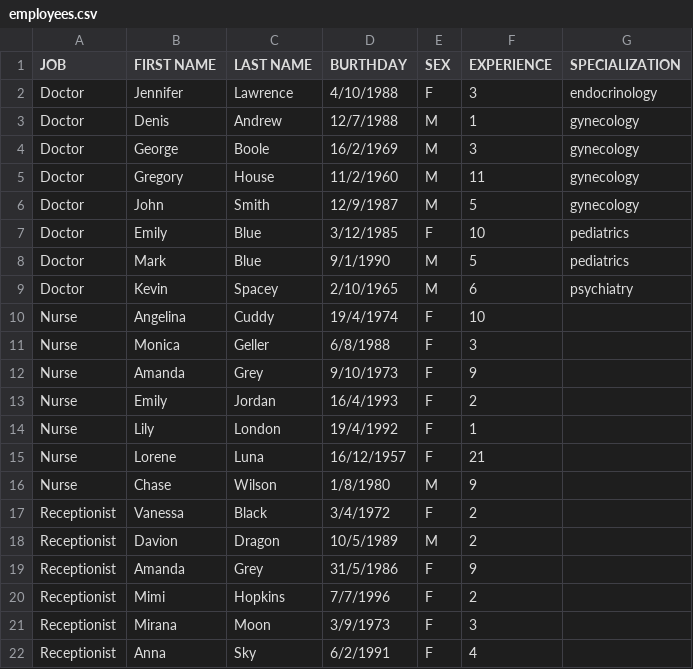
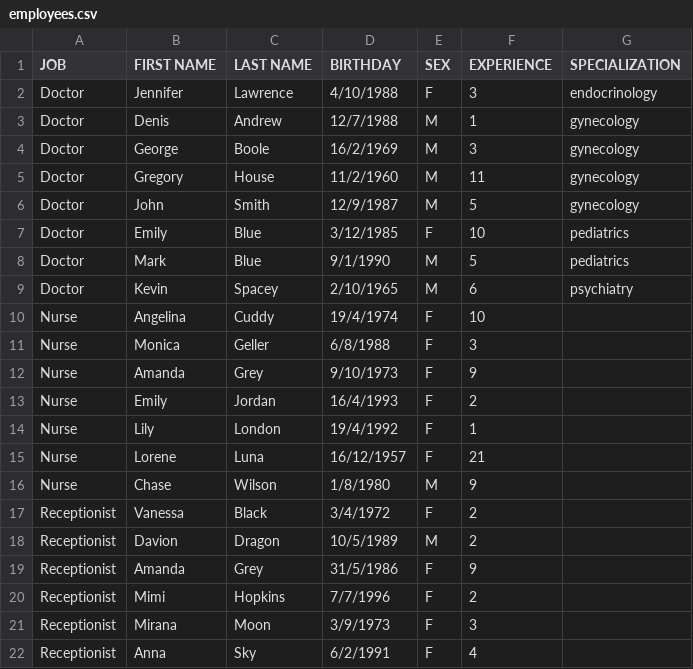
Before and after one commit to DianaVasiliu/Clinic-Management, a CSV file: clinic_data/employees.csv, drawn as a sheet.

Commit message:
Added database configuration & table creation
Other code reformatting

```diff
--- a/clinic_data/employees.csv
+++ b/clinic_data/employees.csv
@@ -1,2 +1,2 @@
-JOB, FIRST NAME, LAST NAME, BURTHDAY, SEX, EXPERIENCE, SPECIALIZATION
+JOB, FIRST NAME, LAST NAME, BIRTHDAY, SEX, EXPERIENCE, SPECIALIZATION
 Doctor, Jennifer, Lawrence, 4/10/1988, F, 3, endocrinology
```
Also changed, not shown: 18 other files.
